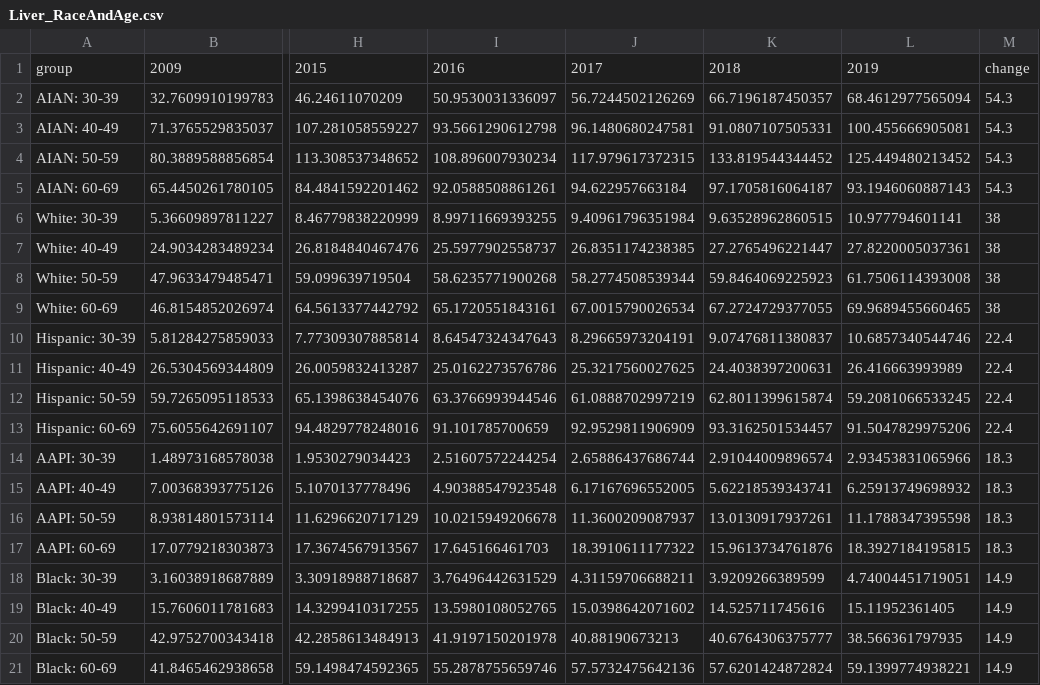
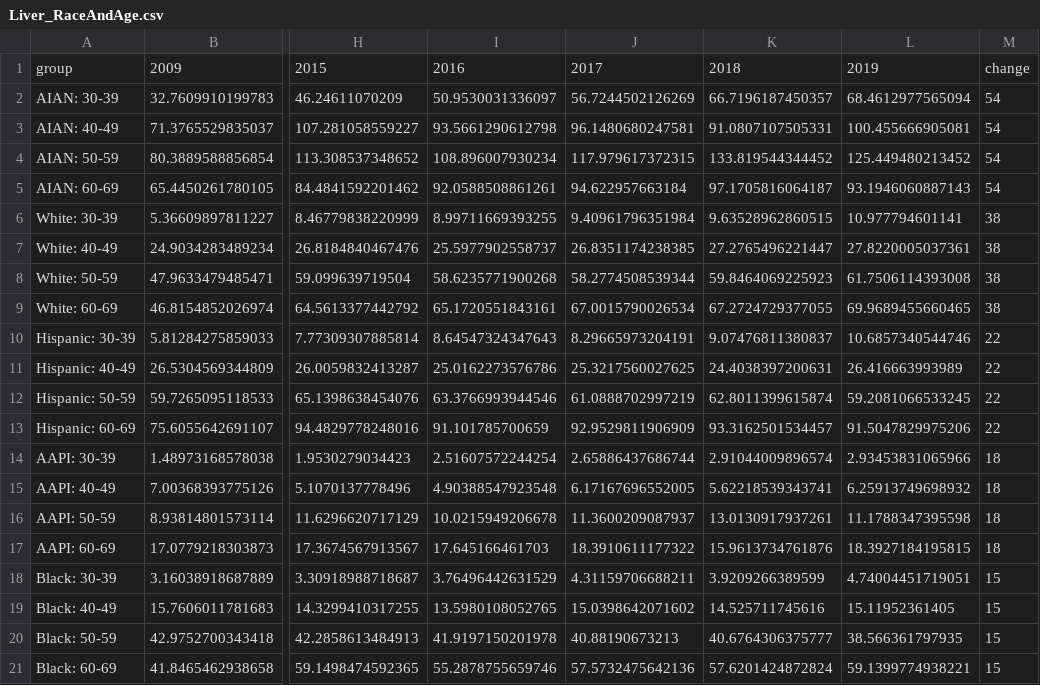
Before and after one commit to 6859-sp21/a4-deaths-of-despair, a CSV file: Liver_RaceAndAge.csv, drawn as a sheet; only a part is shown, gaps mark what is left out; the diff names each change by its address in the sheet, - before the commit and + after, or states it on an @@ line.

```diff
--- a/Liver_RaceAndAge.csv
+++ b/Liver_RaceAndAge.csv
-M2:M5: 54.3
+M2:M5: 54
-M10:M13: 22.4
+M10:M13: 22
-M14:M17: 18.3
+M14:M17: 18
-M18:M21: 14.9
+M18:M21: 15
```
Also changed, not shown: DOD_RaceAndAge.csv, Poisoning_RaceAndAge.csv, 4 other files.
